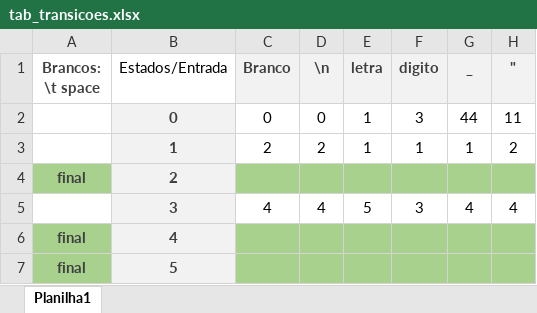
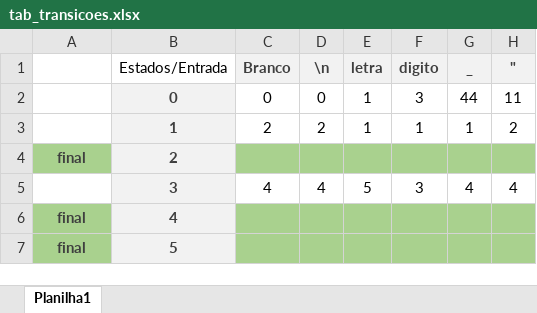
Before and after one commit to pharkrum/Compiler-Project-to-Portugol, an Excel workbook: Automato/tab_transicoes.xlsx, sheet Planilha1, drawn as a sheet; only a part is shown; values as stored, in another font and other column widths than the file's, no borders; the diff names each change by its address in the sheet, - before the commit and + after, or states it on an @@ line.

```diff
--- a/Automato/tab_transicoes.xlsx (sheet Planilha1)
+++ b/Automato/tab_transicoes.xlsx (sheet Planilha1)
-A1: Brancos: \t space
+A1: (empty)
```
Also changed, not shown: 23 other files.
